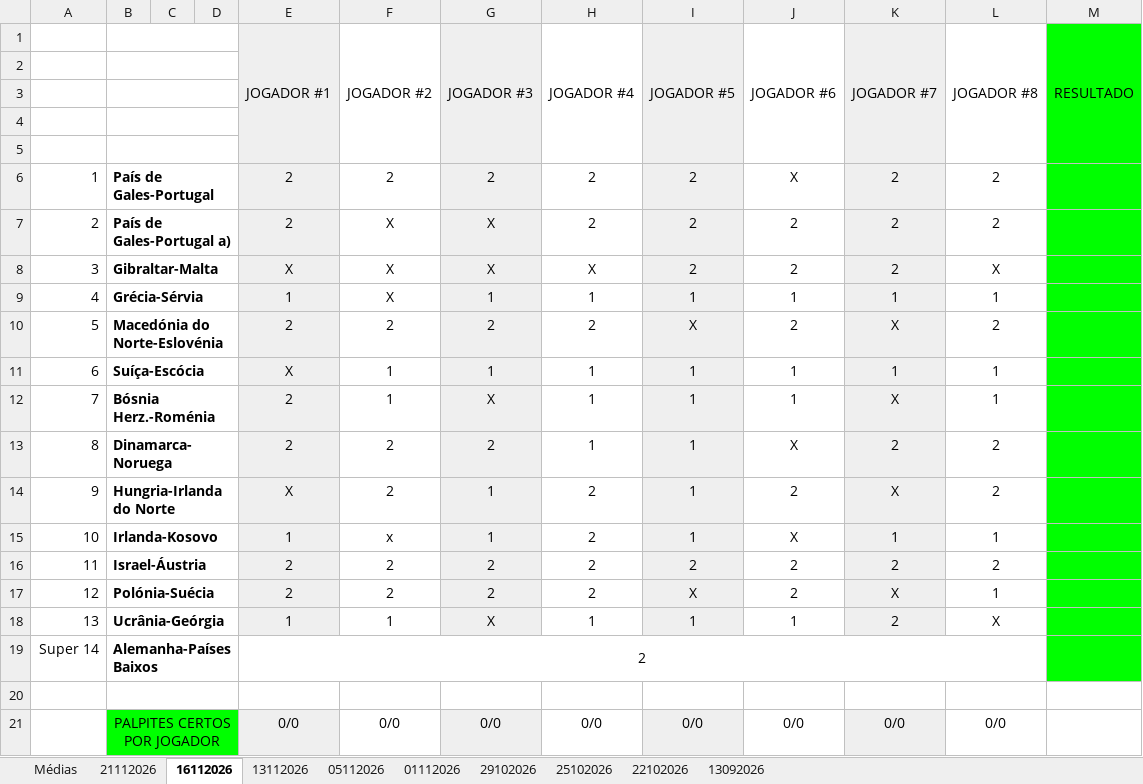
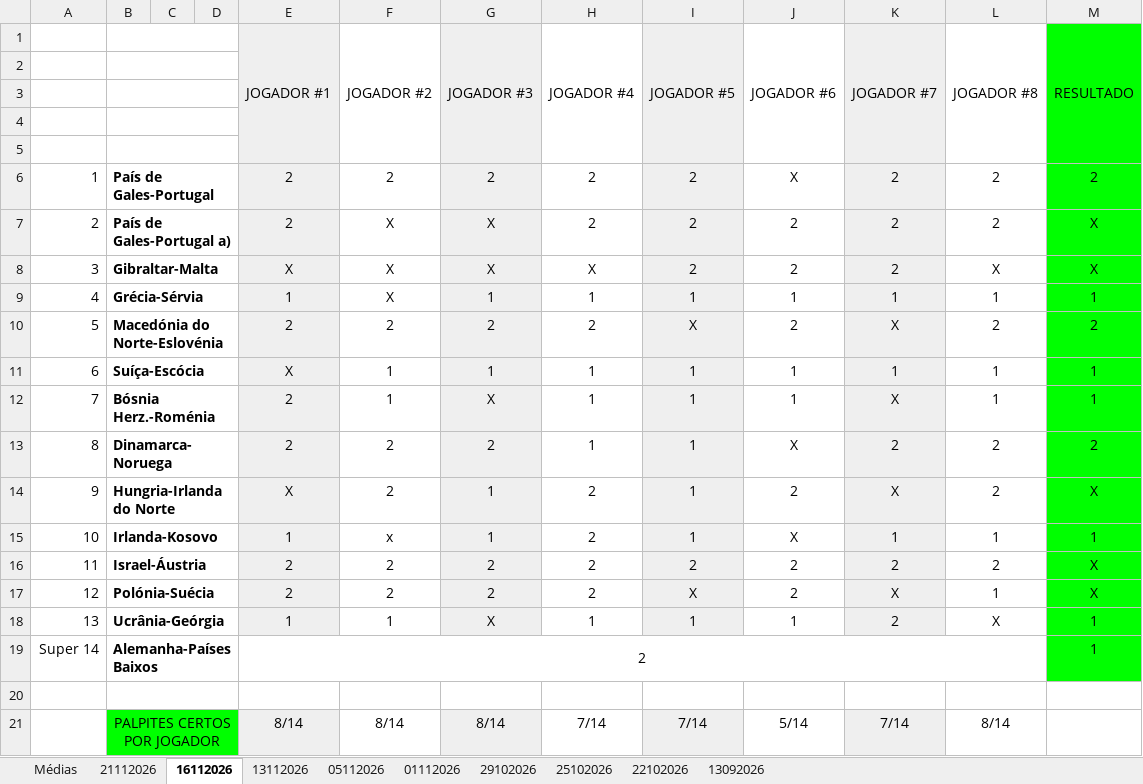
Before and after one commit to muzita/Totobosta, an Excel workbook: TOTOBOSTA.xlsx, sheet 16112026, drawn as a sheet; values as stored, in another font and other column widths than the file's, no borders; charts and pictures not drawn; the diff names each change by its address in the sheet, - before the commit and + after, or states it on an @@ line.

```diff
--- a/TOTOBOSTA.xlsx (sheet 16112026)
+++ b/TOTOBOSTA.xlsx (sheet 16112026)
-M6 (RESULTADO): (empty)
+M6 (RESULTADO): 2
-M7:M8 (RESULTADO): (empty)
+M7:M8 (RESULTADO): X
-M9 (RESULTADO): (empty)
+M9 (RESULTADO): 1
-M10 (RESULTADO): (empty)
+M10 (RESULTADO): 2
-M11:M12 (RESULTADO): (empty)
+M11:M12 (RESULTADO): 1
-M13 (RESULTADO): (empty)
+M13 (RESULTADO): 2
-M14 (RESULTADO): (empty)
+M14 (RESULTADO): X
-M15 (RESULTADO): (empty)
+M15 (RESULTADO): 1
-M16:M17 (RESULTADO): (empty)
+M16:M17 (RESULTADO): X
-M18:M19 (RESULTADO): (empty)
+M18:M19 (RESULTADO): 1
-E21 (JOGADOR #1): 0/0
+E21 (JOGADOR #1): 8/14
-F21 (JOGADOR #2): 0/0
+F21 (JOGADOR #2): 8/14
-G21 (JOGADOR #3): 0/0
+G21 (JOGADOR #3): 8/14
-H21 (JOGADOR #4): 0/0
+H21 (JOGADOR #4): 7/14
-I21 (JOGADOR #5): 0/0
+I21 (JOGADOR #5): 7/14
-J21 (JOGADOR #6): 0/0
+J21 (JOGADOR #6): 5/14
-K21 (JOGADOR #7): 0/0
+K21 (JOGADOR #7): 7/14
-L21 (JOGADOR #8): 0/0
+L21 (JOGADOR #8): 8/14
```
Also changed, not shown: sheet 21112026, sheet Médias, sheet 01112026, charts or pictures.
